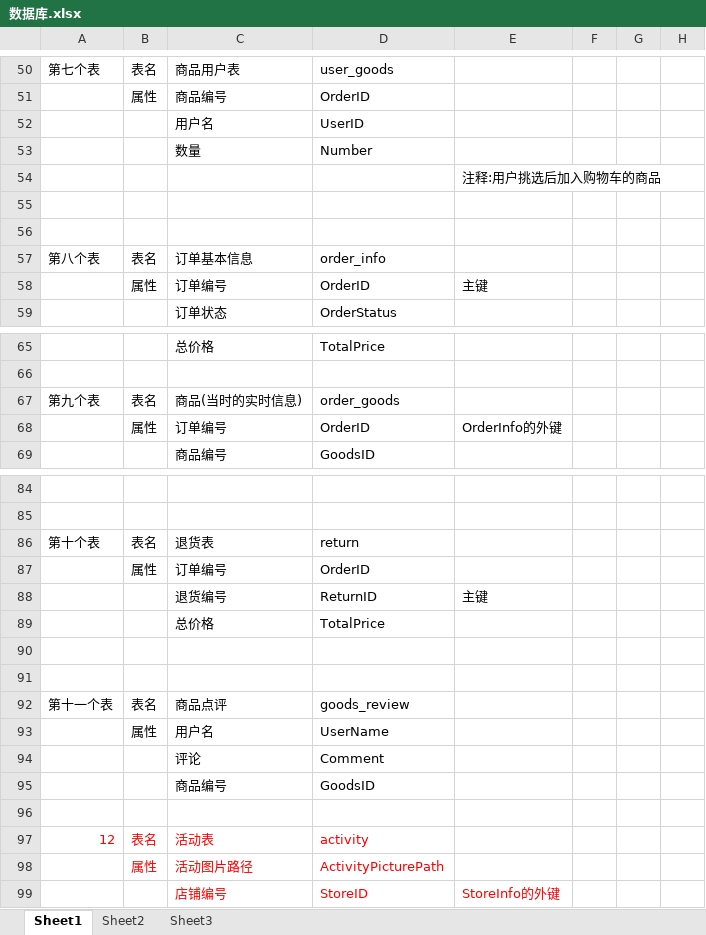
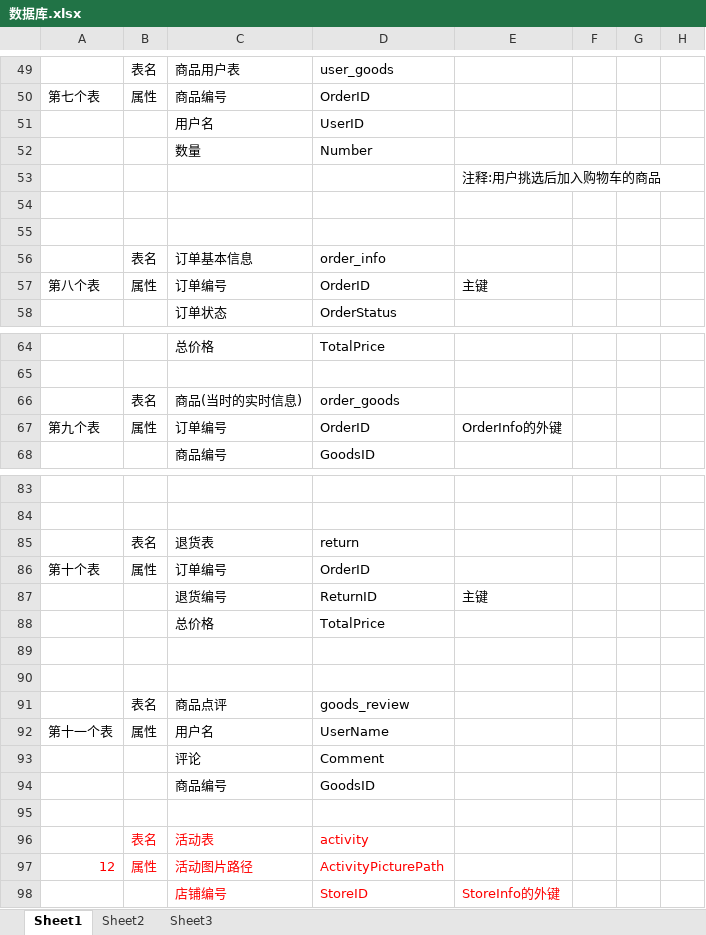
Before and after one commit to sweetcookie/WatchWorld, an Excel workbook: sql/数据库.xlsx, sheet Sheet1, drawn as a sheet; only a part is shown, gaps mark what is left out; values as stored, in another font and other column widths than the file's, no borders; addresses are those after the commit; the diff covers the shown part only; the diff names each change by its address in the sheet, - before the commit and + after, or states it on an @@ line.

```diff
--- a/sql/数据库.xlsx (sheet Sheet1)
+++ b/sql/数据库.xlsx (sheet Sheet1)
-A49: 第七个表
+A49: (empty)
-A50: (empty)
+A50: 第七个表
-A56: 第八个表
+A56: (empty)
-A57: (empty)
+A57: 第八个表
-A66: 第九个表
+A66: (empty)
-A67: (empty)
+A67: 第九个表
-A85: 第十个表
+A85: (empty)
-A86: (empty)
+A86: 第十个表
-A91: 第十一个表
+A91: (empty)
-A92: (empty)
+A92: 第十一个表
-A96: 12
+A96: (empty)
-A97: (empty)
+A97: 12
```
Also changed, not shown: 22 added rows, 23 removed rows, 3 edited cells and cell formats elsewhere in this sheet, 14 other files.
